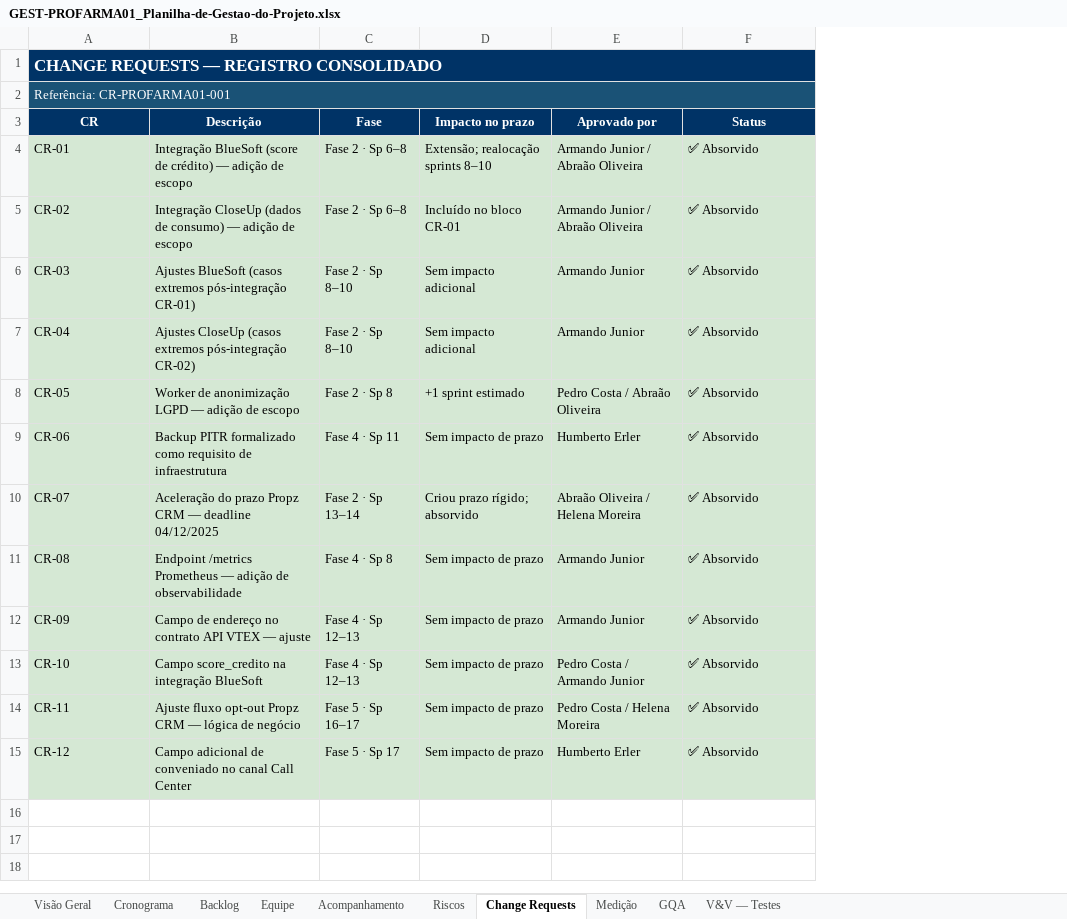
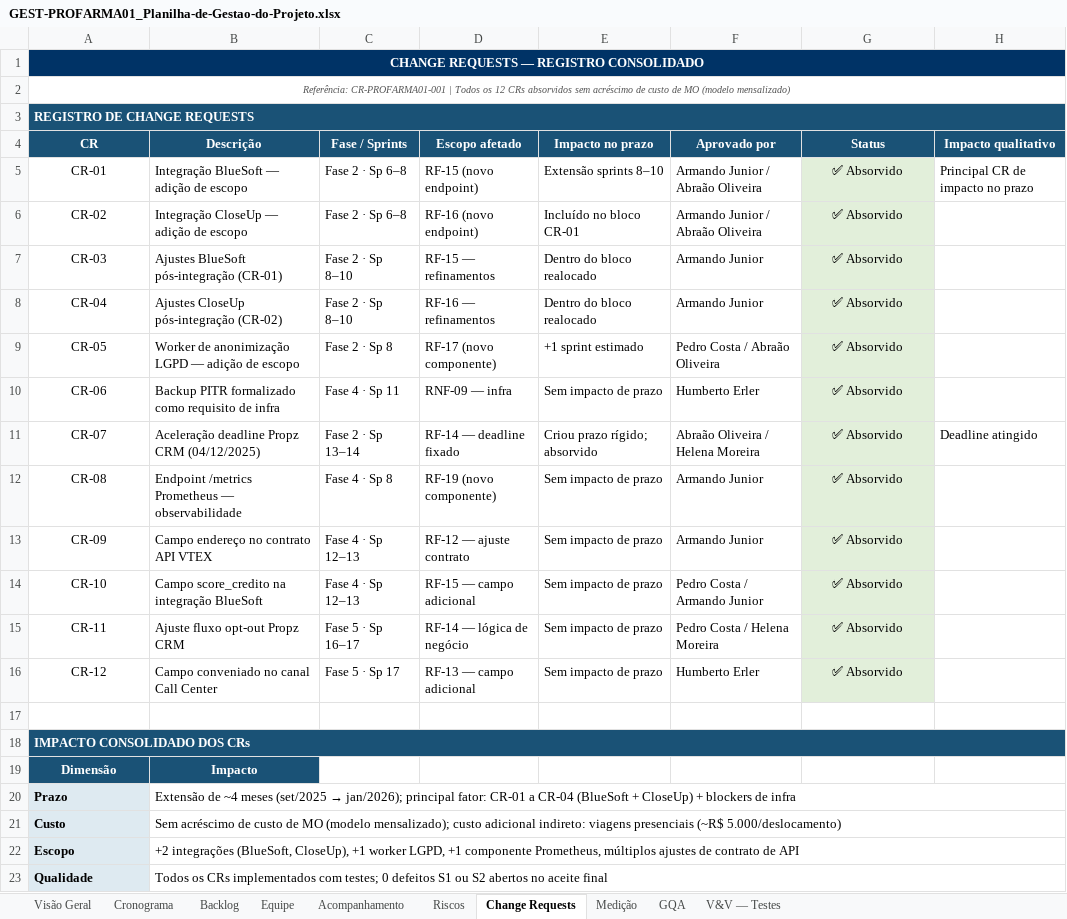
Before and after one commit to abraao05/MPS-repository, an Excel workbook: mps-nivel-c/oficial/04_registros/PROFARMA_Cadastro-de-Clientes/GEST-PROFARMA01_Planilha-de-Gestao-do-Projeto.xlsx, sheet Change Requests, drawn as a sheet; values as stored, in another font and other column widths than the file's, no borders; addresses are those after the commit; the diff names each change by its address in the sheet, - before the commit and + after, or states it on an @@ line.

```diff
--- a/mps-nivel-c/oficial/04_registros/PROFARMA_Cadastro-de-Clientes/GEST-PROFARMA01_Planilha-de-Gestao-do-Projeto.xlsx (sheet Change Requests)
+++ b/mps-nivel-c/oficial/04_registros/PROFARMA_Cadastro-de-Clientes/GEST-PROFARMA01_Planilha-de-Gestao-do-Projeto.xlsx (sheet Change Requests)
+column D (Escopo afetado), rows 5-16: RF-15 (novo endpoint) | RF-16 (novo endpoint) | RF-15 — refinamentos | RF-16 — refinamentos | RF-17 (novo componente) | RNF-09 — infra | RF-14 — deadline fixado | RF-19 (novo componente) | RF-12 — ajuste contrato | RF-15 — campo adicional | RF-14 — lógica de negócio | RF-13 — campo adicional
+column H (Impacto qualitativo), rows 5-11: Principal CR de impacto no prazo |  |  |  |  |  | Deadline atingido
-A1:A2 alignment: left
+A1:A2 alignment: center, text size: smaller
-A2 (CR): Referência: CR-PROFARMA01-001
+A2 (CR): Referência: CR-PROFARMA01-001 | Todos os 12 CRs absorvidos sem acréscimo de custo de MO (modelo mensalizado)
@@ A2 fill: #1A5276 → none, italic: off → on, text colour: #FFFFFF → #555555 @@
+row 3: REGISTRO DE CHANGE REQUESTS
-A4:C4 fill: #003366
+A4:C4 fill: #1A5276
-C4: Fase
+C4: Fase / Sprints
-E4:G4 fill: #003366
+E4:G4 fill: #1A5276
-A5:C16 fill: #D5E8D4
+A5:C16 fill: none
-A5:A16 alignment: left
+A5:A16 alignment: center
-B5 (Descrição): Integração BlueSoft (score de crédito) — adição…
+B5 (Descrição): Integração BlueSoft — adição…
-E5 (Impacto no prazo): Extensão; realocação sprints 8–10
+E5 (Impacto no prazo): Extensão sprints 8–10
-E5:F16 fill: #D5E8D4
+E5:F16 fill: none
-G5:G16 alignment: left
+G5:G16 alignment: center
-B6 (Descrição): Integração CloseUp (dados de consumo) — adição…
+B6 (Descrição): Integração CloseUp — adição…
-B7 (Descrição): Ajustes BlueSoft (casos extremos pós-integração CR-01)
+B7 (Descrição): Ajustes BlueSoft pós-integração (CR-01)
-E7:E8 (Impacto no prazo): Sem impacto adicional
+E7:E8 (Impacto no prazo): Dentro do bloco realocado
-B8 (Descrição): Ajustes CloseUp (casos extremos pós-integração CR-02)
+B8 (Descrição): Ajustes CloseUp pós-integração (CR-02)
-B10 (Descrição): …requisito de infraestrutura
+B10 (Descrição): …requisito de infra
-B11 (Descrição): Aceleração do prazo Propz CRM — deadline 04/12/2025
+B11 (Descrição): Aceleração deadline Propz CRM (04/12/2025)
-B12 (Descrição): …Prometheus — adição de observabilidade
+B12 (Descrição): …Prometheus — observabilidade
-B13 (Descrição): Campo de endereço no contrato API VTEX — ajuste
+B13 (Descrição): Campo endereço no contrato API VTEX
-B15 (Descrição): Ajuste fluxo opt-out Propz CRM — lógica de negócio
+B15 (Descrição): Ajuste fluxo opt-out Propz CRM
-B16 (Descrição): Campo adicional de conveniado no canal Call Center
+B16 (Descrição): Campo conveniado no canal Call Center
+row 17: (empty)
+row 18: IMPACTO CONSOLIDADO DOS CRs
+row 19: Dimensão | Impacto
+row 20: Prazo | Extensão de ~4 meses (set/2025 → jan/2026); principal fator: CR-01 a CR-04 (BlueSoft + CloseUp) + blockers de infra
+row 21: Custo | Sem acréscimo de custo de MO (modelo mensalizado); custo adicional indireto: viagens presenciais (~R$ 5.000/deslocamento)
+row 22: Escopo | +2 integrações (BlueSoft, CloseUp), +1 worker LGPD, +1 componente Prometheus, múltiplos ajustes de contrato de API
+row 23: Qualidade | Todos os CRs implementados com testes; 0 defeitos S1 ou S2 abertos no aceite final
```
Also changed, not shown: sheet V&V — Testes, sheet Acompanhamento, sheet GQA, sheet Backlog, sheet Visão Geral, sheet Equipe, 3 more sheets.
